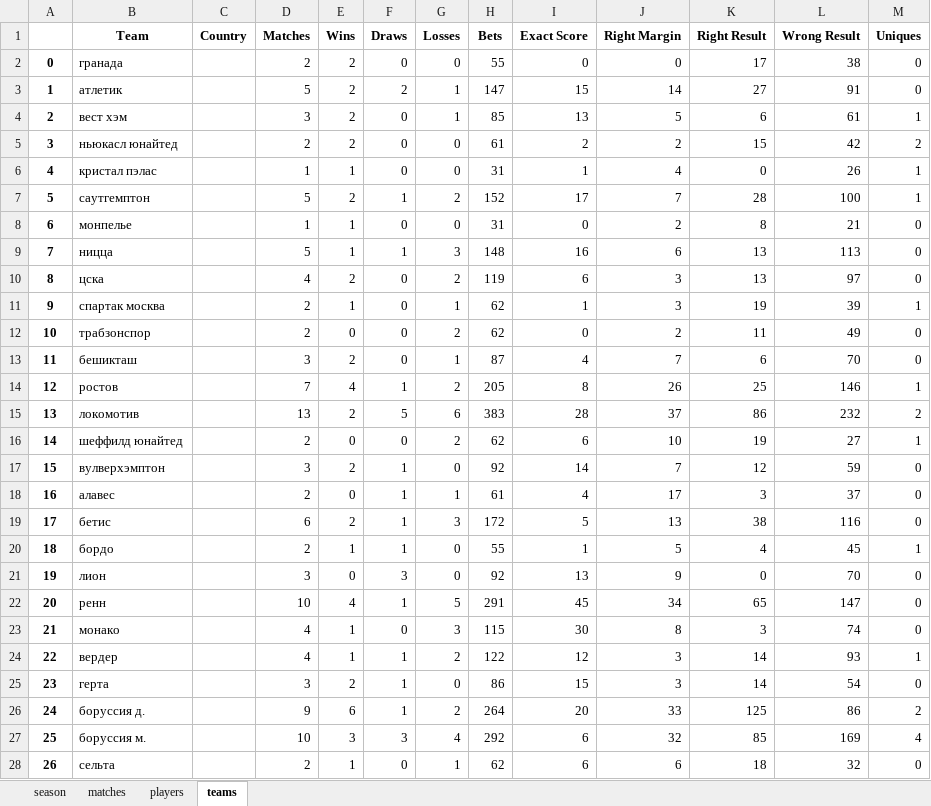
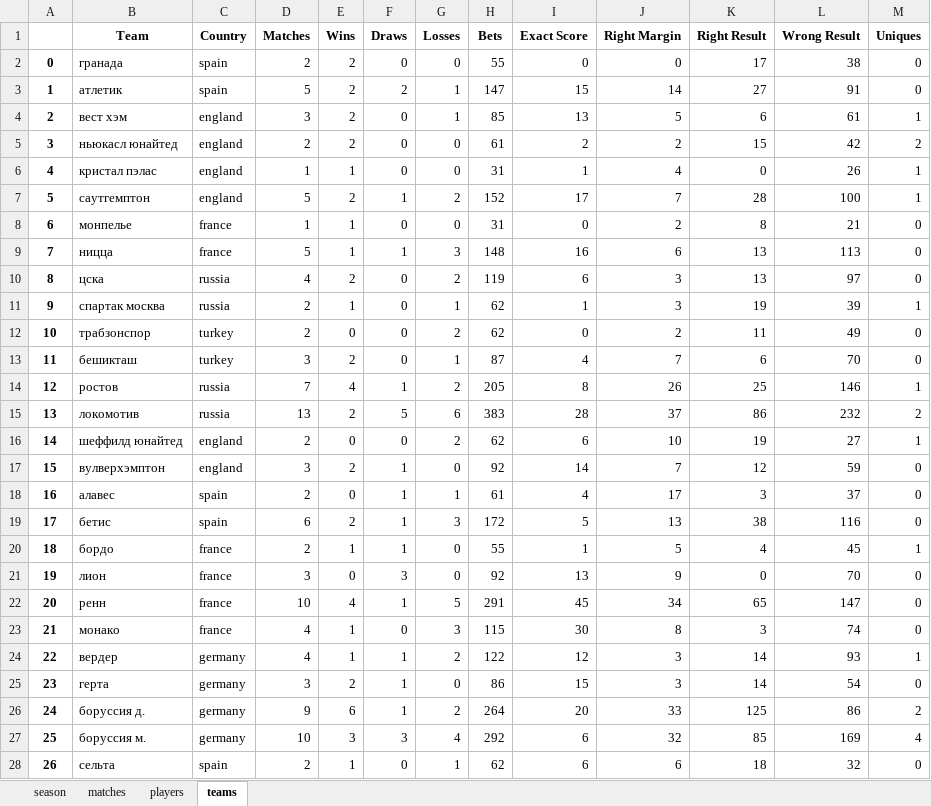
Before and after one commit to melanator/euroleague, an Excel workbook: output/season_11/season_11.xlsx, sheet teams, drawn as a sheet; only a part is shown; values as stored, in another font and other column widths than the file's, no borders; the diff covers the shown part only; the diff names each change by its address in the sheet, - before the commit and + after, or states it on an @@ line.

Commit message:
Season 13 started. Teams' countries added

```diff
--- a/output/season_11/season_11.xlsx (sheet teams)
+++ b/output/season_11/season_11.xlsx (sheet teams)
-C2:C3 (Country): (empty)
+C2:C3 (Country): spain
-C4:C7 (Country): (empty)
+C4:C7 (Country): england
-C8:C9 (Country): (empty)
+C8:C9 (Country): france
-C10:C11 (Country): (empty)
+C10:C11 (Country): russia
-C12:C13 (Country): (empty)
+C12:C13 (Country): turkey
-C14:C15 (Country): (empty)
+C14:C15 (Country): russia
-C16:C17 (Country): (empty)
+C16:C17 (Country): england
-C18:C19 (Country): (empty)
+C18:C19 (Country): spain
-C20:C23 (Country): (empty)
+C20:C23 (Country): france
-C24:C27 (Country): (empty)
+C24:C27 (Country): germany
-C28 (Country): (empty)
+C28 (Country): spain
```
Also changed, not shown: 82 edited cells elsewhere in this sheet, sheet matches, output/season_12/season_12.xlsx, output/season_9/season_9.xlsx, 4 other files.
